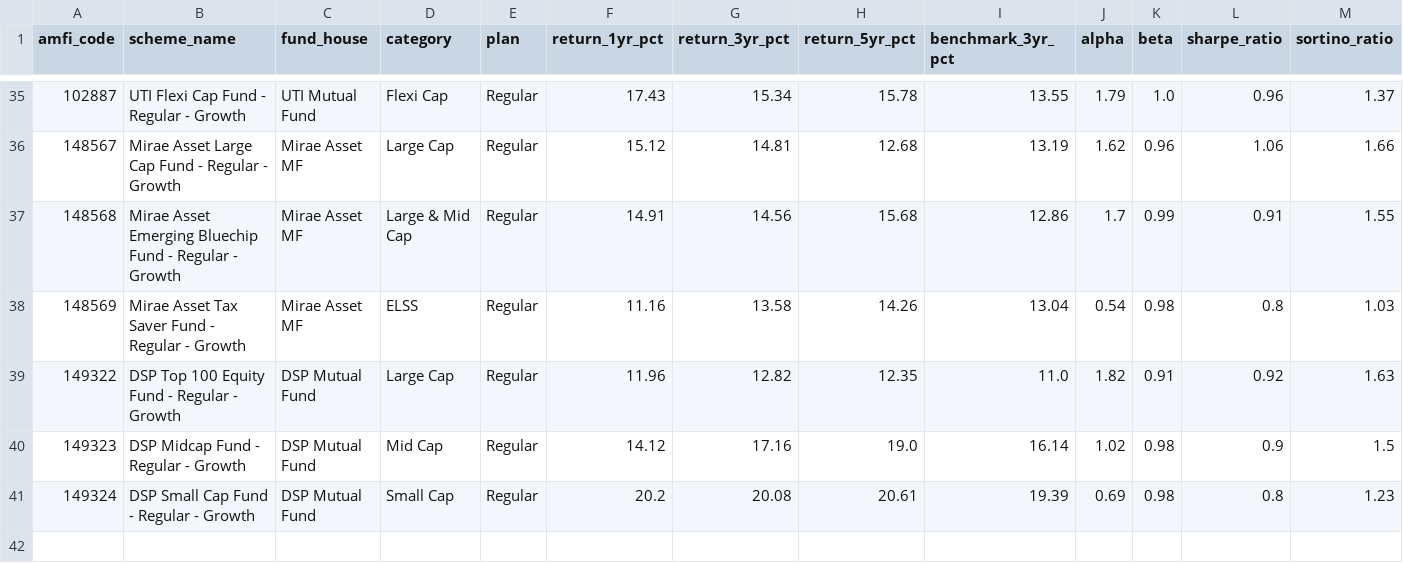
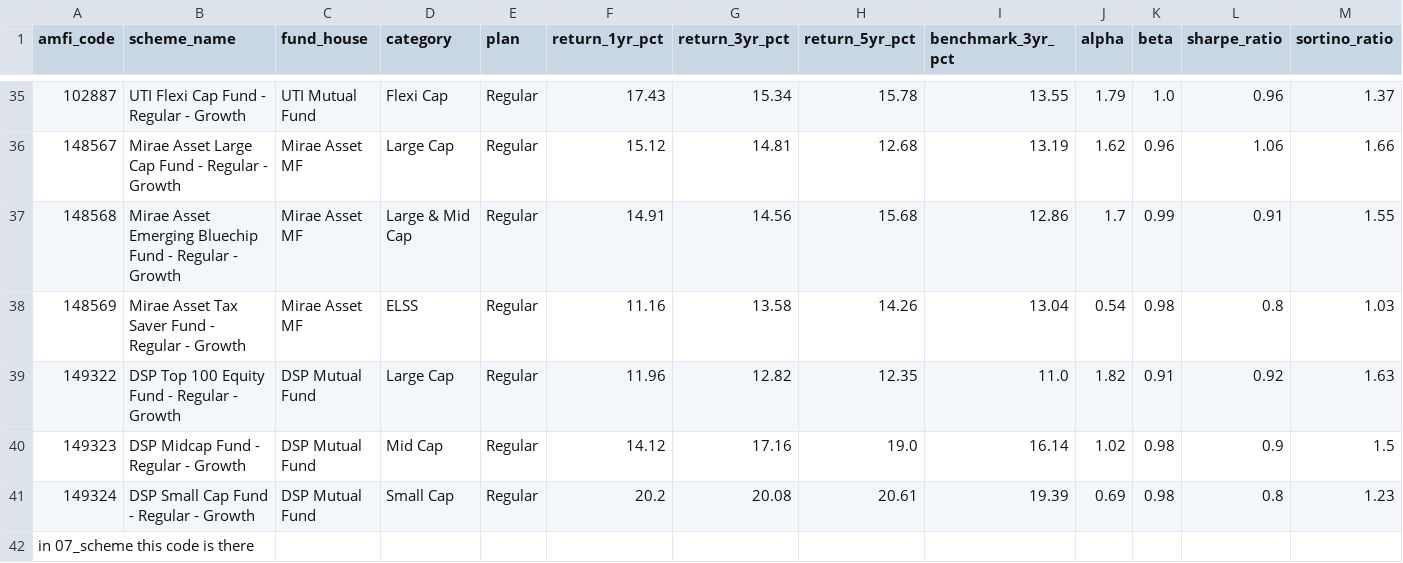
Before and after one commit to ganeshmerc/mutual-fund-data-project, a CSV file: Data/Raw/07_scheme_performance.csv, drawn as a sheet; only a part is shown, gaps mark what is left out; rows hold the shown columns only; the diff names each change by its address in the sheet, - before the commit and + after, or states it on an @@ line.

Commit message:
Day 2: Cleaned data + SQLite DB loaded

```diff
--- a/Data/Raw/07_scheme_performance.csv
+++ b/Data/Raw/07_scheme_performance.csv
+row 42: in 07_scheme this code is there
```
Also changed, not shown: 10 other files.
